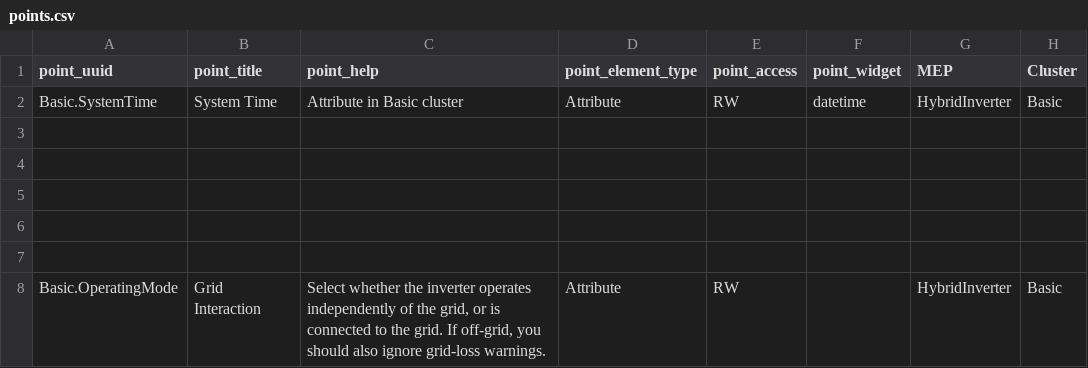
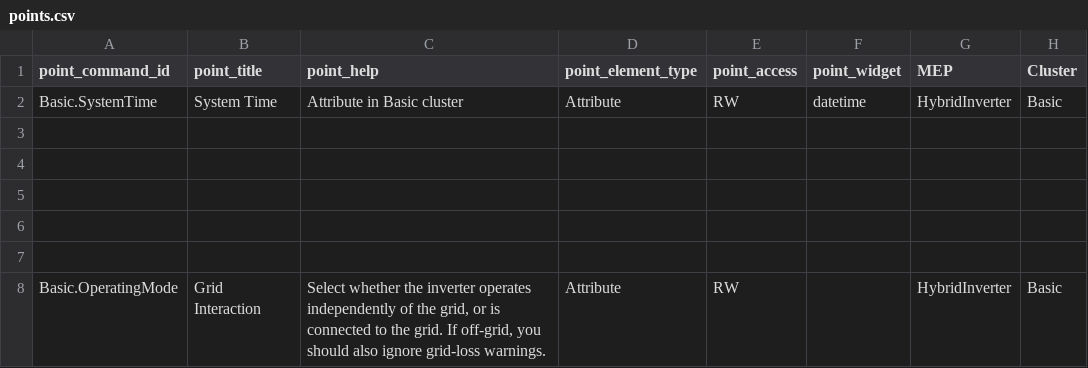
Before and after one commit to except-pass/matter-site-config-prototype, a CSV file: points.csv, drawn as a sheet; only a part is shown; the diff names each change by its address in the sheet, - before the commit and + after, or states it on an @@ line.

```diff
--- a/points.csv
+++ b/points.csv
-A1: point_uuid
+A1: point_command_id
```
Also changed, not shown: 5 other files.
